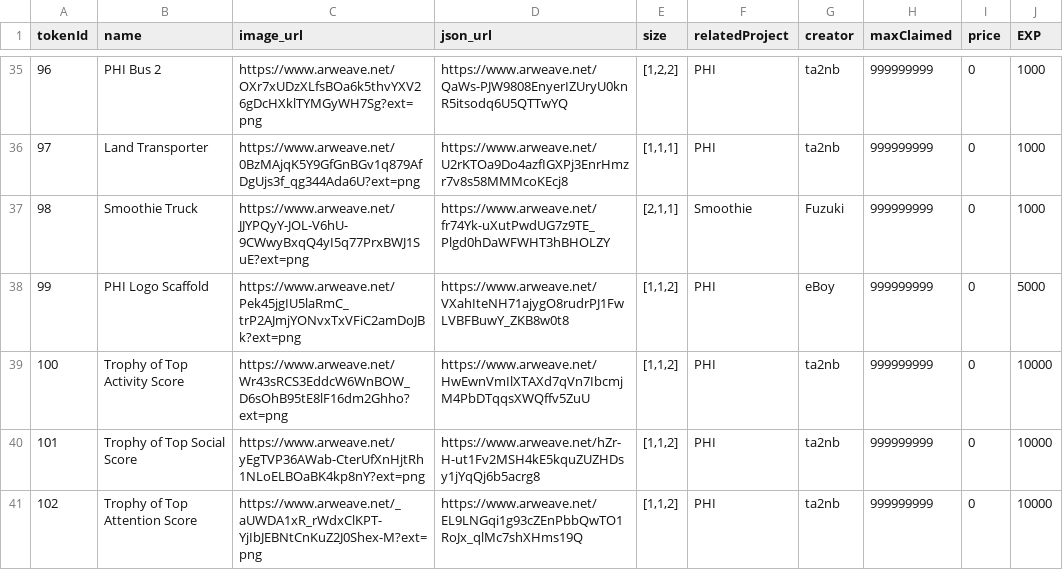
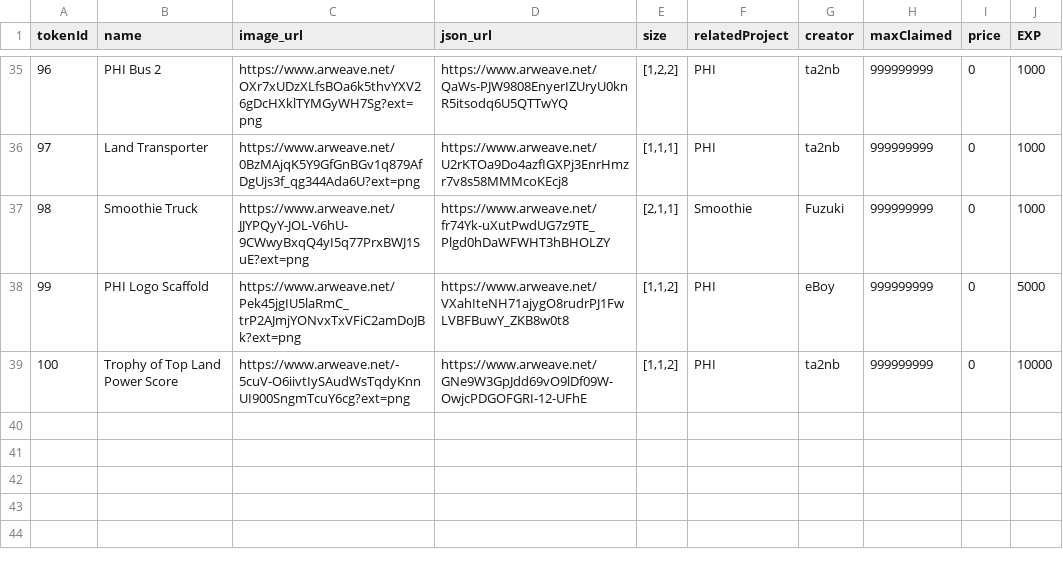
Before and after one commit to PHI-LABS-INC/Polygon-phi-contract, a CSV file: tasks/scripts/csv/setting_questObjects.csv, drawn as a sheet; only a part is shown, gaps mark what is left out.

Commit message:
feat: update pbject images

```diff
--- a/tasks/scripts/csv/setting_questObjects.csv
+++ b/tasks/scripts/csv/setting_questObjects.csv
@@ -38,4 +38,2 @@ tokenId,name,image_url,json_url,size,relatedProject,creator,maxClaimed,price,EXP
 99,PHI Logo Scaffold,https://www.arweave.net/Pek45jgIU5laRmC_trP2AJmjYONvxTxVFiC2amDoJBk?ext=png,https://www.arweave.net/VXahIteNH71ajygO8rudrPJ1FwLVBFBuwY_ZKB8w0t8,"[1,1,2]",PHI,eBoy,999999999,0,5000
-100,Trophy of Top Activity Score,https://www.arweave.net/Wr43sRCS3EddcW6WnBOW_D6sOhB95tE8lF16dm2Ghho?ext=png,https://www.arweave.net/HwEwnVmIlXTAXd7qVn7IbcmjM4PbDTqqsXWQffv5ZuU,"[1,1,2]",PHI,ta2nb,999999999,0,10000
-101,Trophy of Top Social Score,https://www.arweave.net/yEgTVP36AWab-CterUfXnHjtRh1NLoELBOaBK4kp8nY?ext=png,https://www.arweave.net/hZr-H-ut1Fv2MSH4kE5kquZUZHDsy1jYqQj6b5acrg8,"[1,1,2]",PHI,ta2nb,999999999,0,10000
-102,Trophy of Top Attention Score,https://www.arweave.net/_aUWDA1xR_rWdxClKPT-YjIbJEBNtCnKuZ2J0Shex-M?ext=png,https://www.arweave.net/EL9LNGqi1g93cZEnPbbQwTO1RoJx_qlMc7shXHms19Q,"[1,1,2]",PHI,ta2nb,999999999,0,10000
+100,Trophy of Top Land Power Score,https://www.arweave.net/-5cuV-O6iivtIySAudWsTqdyKnnUI900SngmTcuY6cg?ext=png,https://www.arweave.net/GNe9W3GpJdd69vO9lDf09W-OwjcPDGOFGRI-12-UFhE,"[1,1,2]",PHI,ta2nb,999999999,0,10000
```
Also changed, not shown: 1 other file.
